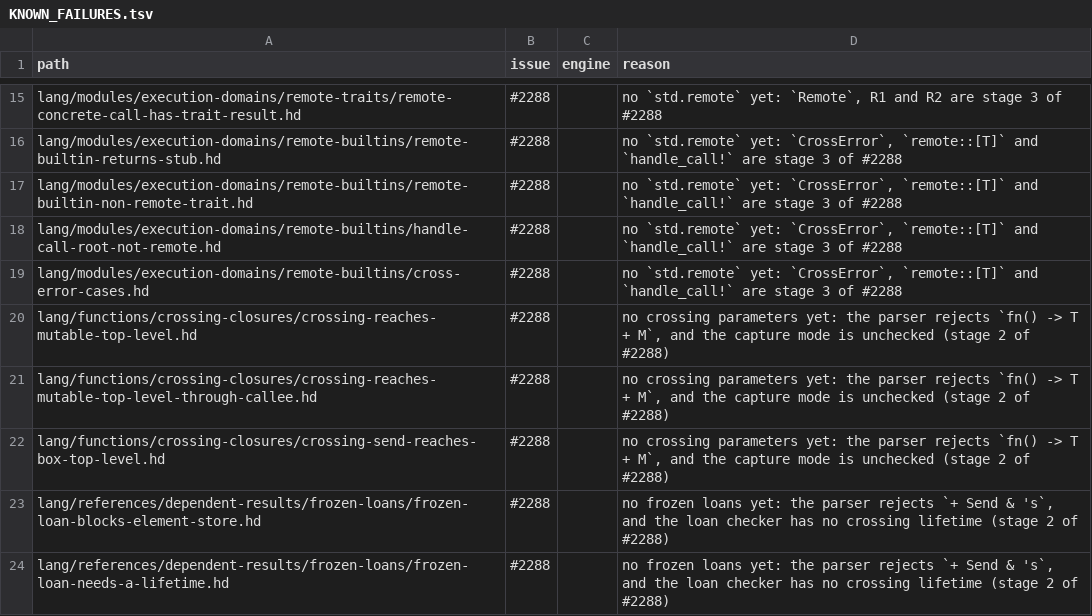
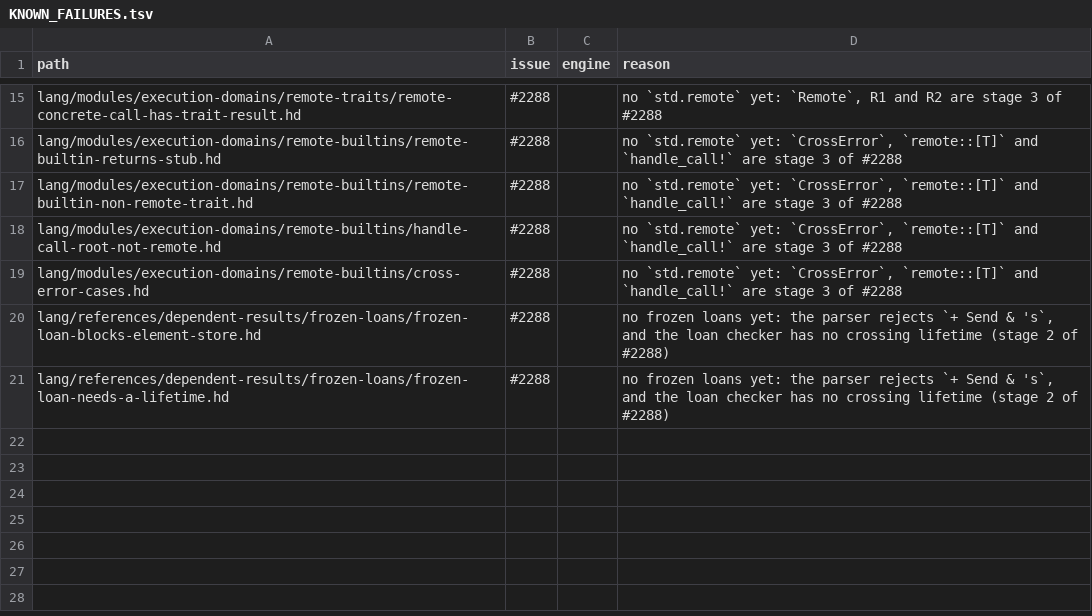
Before and after one commit to HerringtonDarkholme/hd-lang, a TSV file: KNOWN_FAILURES.tsv, drawn as a sheet; only a part is shown, gaps mark what is left out.

```diff
--- a/KNOWN_FAILURES.tsv
+++ b/KNOWN_FAILURES.tsv
@@ -19,5 +19,2 @@ lang/modules/execution-domains/remote-builtins/handle-call-root-not-remote.hd	#2
 lang/modules/execution-domains/remote-builtins/cross-error-cases.hd	#2288		no `std.remote` yet: `CrossError`, `remote::[T]` and `handle_call!` are stage 3 of #2288
-lang/functions/crossing-closures/crossing-reaches-mutable-top-level.hd	#2288		no crossing parameters yet: the parser rejects `fn() -> T + M`, and the capture mode is unchecked (stage 2 of #2288)
-lang/functions/crossing-closures/crossing-reaches-mutable-top-level-through-callee.hd	#2288		no crossing parameters yet: the parser rejects `fn() -> T + M`, and the capture mode is unchecked (stage 2 of #2288)
-lang/functions/crossing-closures/crossing-send-reaches-box-top-level.hd	#2288		no crossing parameters yet: the parser rejects `fn() -> T + M`, and the capture mode is unchecked (stage 2 of #2288)
 lang/references/dependent-results/frozen-loans/frozen-loan-blocks-element-store.hd	#2288		no frozen loans yet: the parser rejects `+ Send & 's`, and the loan checker has no crossing lifetime (stage 2 of #2288)
```
Also changed, not shown: spec/conformance/examples.tsv, 12 other files.
